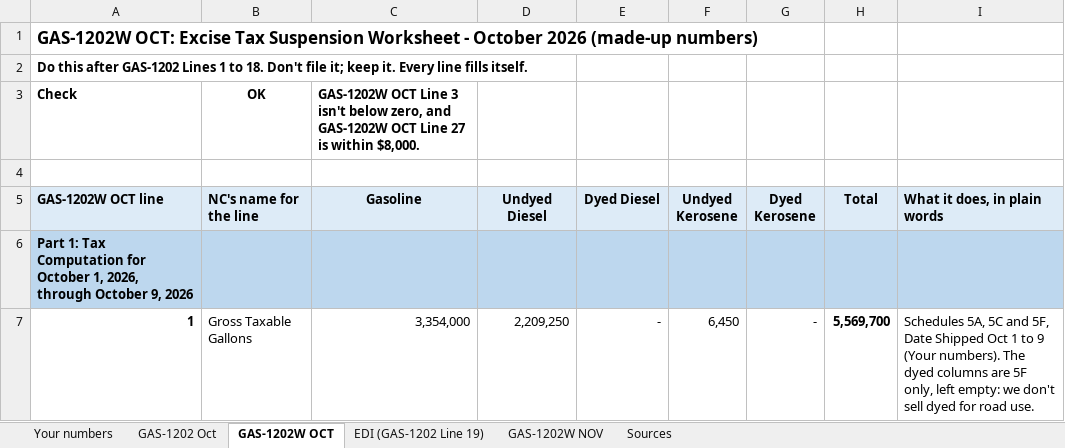
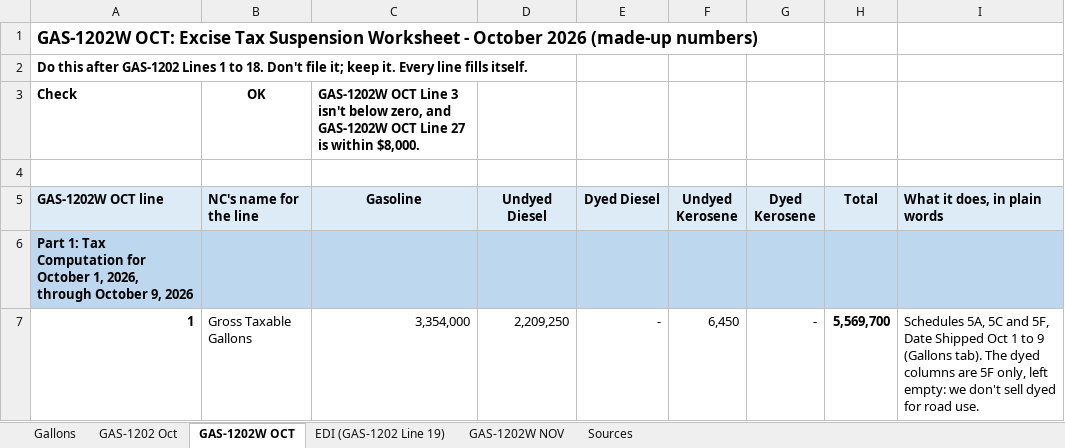
Before and after one commit to Fusemma/fuel-tax-tools, an Excel workbook: North Carolina/GAS-1202W mockup/NC GAS-1202W mockup.xlsx, sheet GAS-1202W OCT, drawn as a sheet; only a part is shown; values as stored, in another font and other column widths than the file's, no borders; conditional formats not drawn; the diff covers the shown part only; the diff names each change by its address in the sheet, - before the commit and + after, or states it on an @@ line.

Commit message:
North Carolina: GAS-1202W mockup's first tab is now Gallons, and its notes drop you and your
The Your numbers tab is renamed Gallons; the formulas and named rates
that read it follow. Notes that spoke to the reader are plain commands
now, and "we" means the company. NC's own quoted words stay as NC wrote
them. Every number is the same. The README matches.

```diff
--- a/North Carolina/GAS-1202W mockup/NC GAS-1202W mockup.xlsx (sheet GAS-1202W OCT)
+++ b/North Carolina/GAS-1202W mockup/NC GAS-1202W mockup.xlsx (sheet GAS-1202W OCT)
-sheet tab: Your numbers
+sheet tab: Gallons
-I7 (What it does, in plain words): …to 9 (Your numbers). The dyed…
+I7 (What it does, in plain words): …to 9 (Gallons tab). The dyed…
```
Also changed, not shown: 6 edited cells elsewhere in this sheet, sheet GAS-1202 Oct, sheet Gallons, sheet GAS-1202W NOV, sheet EDI (GAS-1202 Line 19), sheet Sources, formulas that keep their value, 1 other file.
